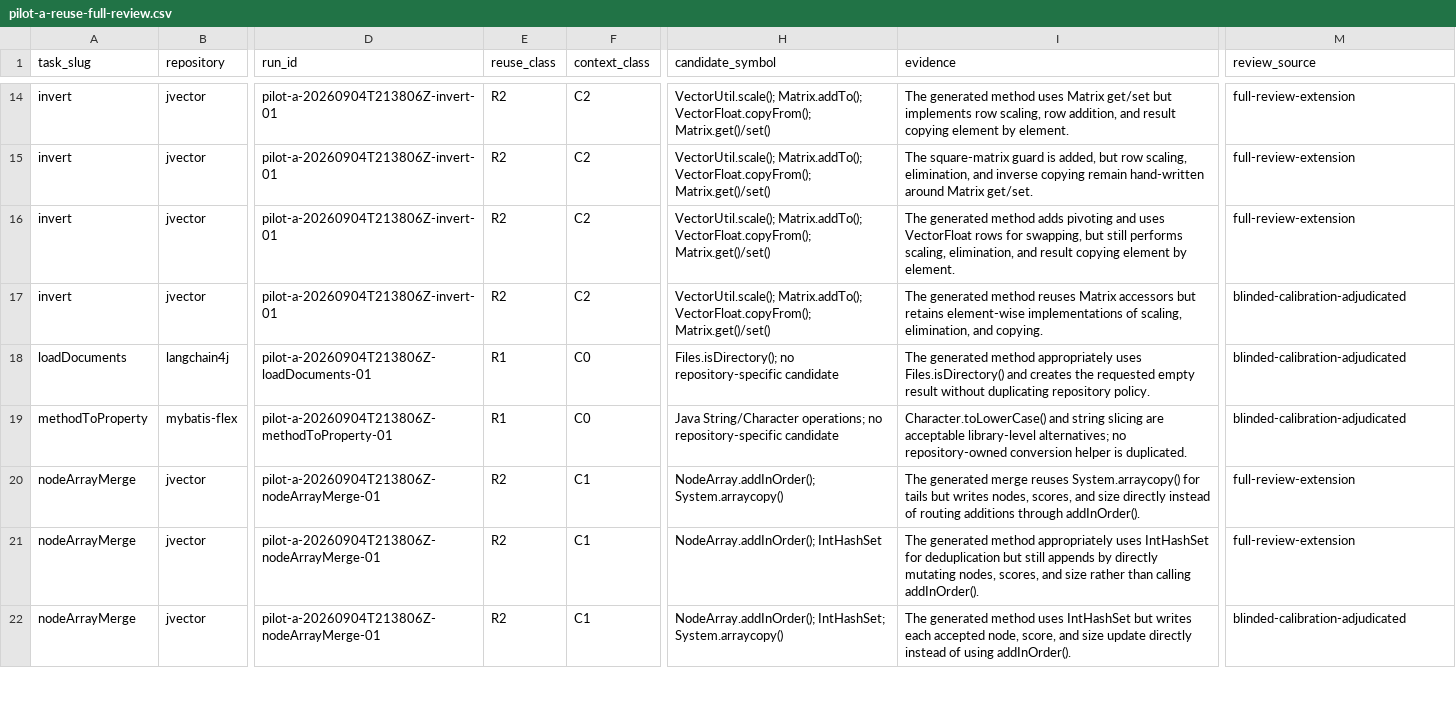
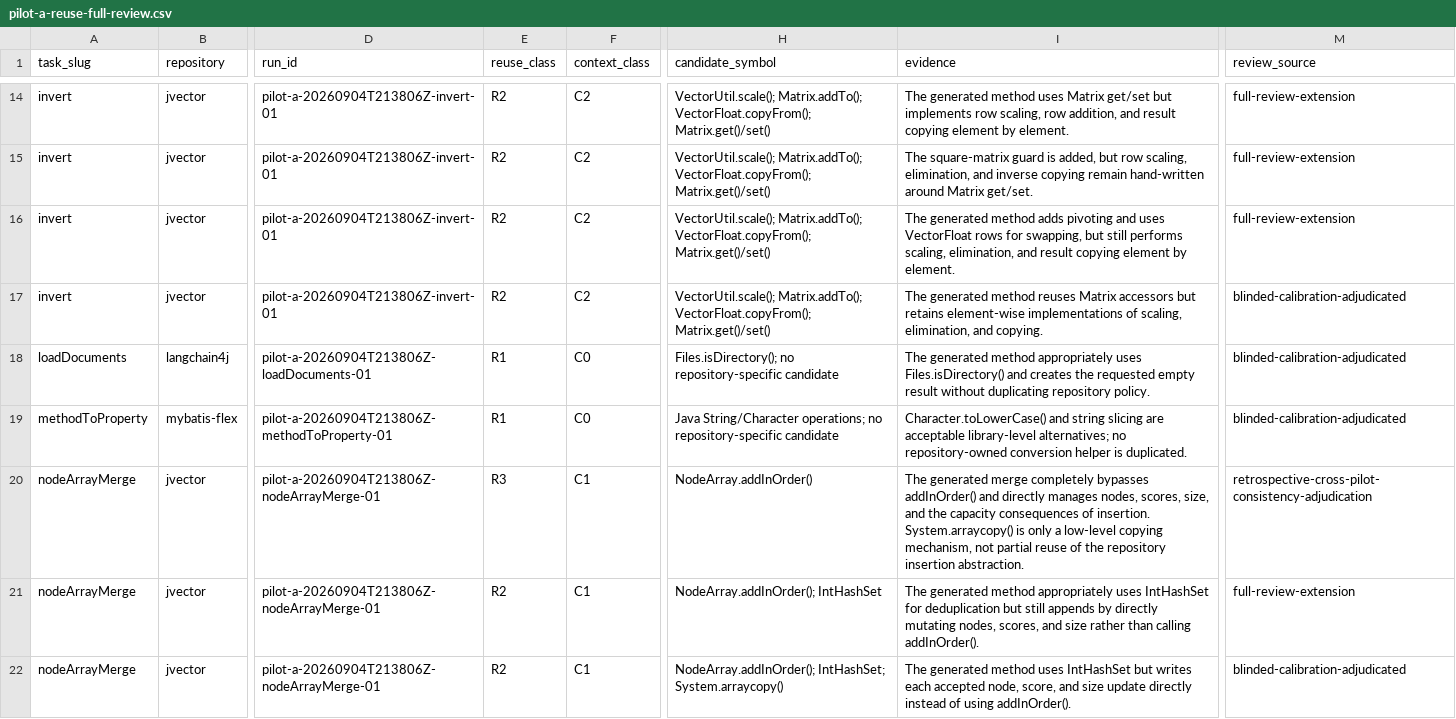
Before and after one commit to shahggeek/llm-repository-reuse-study, a CSV file: data/processed/pilot-a-reuse-full-review.csv, drawn as a sheet; only a part is shown, gaps mark what is left out; the diff names each change by its address in the sheet, - before the commit and + after, or states it on an @@ line.

Commit message:
Align Pilot A reuse classification

```diff
--- a/data/processed/pilot-a-reuse-full-review.csv
+++ b/data/processed/pilot-a-reuse-full-review.csv
-E20 (reuse_class): R2
+E20 (reuse_class): R3
-H20 (candidate_symbol): NodeArray.addInOrder(); System.arraycopy()
+H20 (candidate_symbol): NodeArray.addInOrder()
-I20 (evidence): …generated merge reuses System.arraycopy() for tails but writes nodes, scores, and size directly instead of routing additions through addInOrder().
+I20 (evidence): …generated merge completely bypasses addInOrder() and directly manages nodes, scores, size, and the capacity consequences of insertion. System.arraycopy() is only a low-level copying mechanism, not partial reuse of the repository insertion abstraction.
-M20 (review_source): full-review-extension
+M20 (review_source): retrospective-cross-pilot-consistency-adjudication
```
Also changed, not shown: 12 other files.
